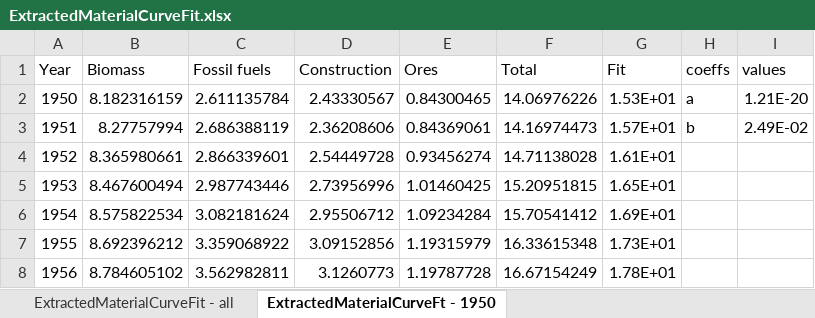
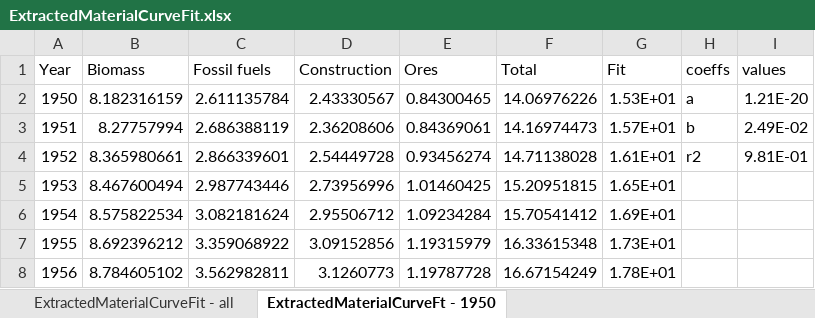
Before and after one commit to MatthewHeun/MCBook2021, an Excel workbook: chapters/ch05-ResourceIntensity/datasets/ExtractedMaterialCurveFit.xlsx, sheet ExtractedMaterialCurveFt - 1950, drawn as a sheet; only a part is shown; values as stored, in another font and other column widths than the file's, no borders; charts and pictures not drawn; the diff names each change by its address in the sheet, - before the commit and + after, or states it on an @@ line.

Commit message:
Ch5 curve fits.

```diff
--- a/chapters/ch05-ResourceIntensity/datasets/ExtractedMaterialCurveFit.xlsx (sheet ExtractedMaterialCurveFt - 1950)
+++ b/chapters/ch05-ResourceIntensity/datasets/ExtractedMaterialCurveFit.xlsx (sheet ExtractedMaterialCurveFt - 1950)
-H4 (coeffs): (empty)
+H4 (coeffs): r2
-I4 (values): (empty)
+I4 (values): 9.81E-01
```
Also changed, not shown: 2 other files.
